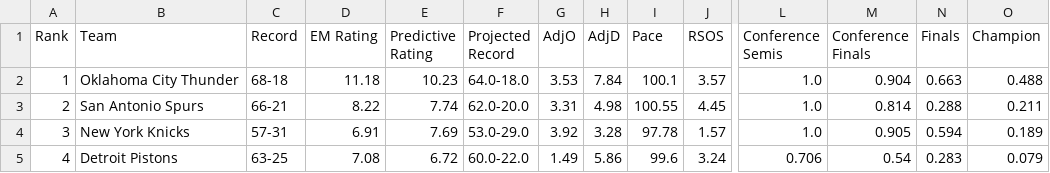
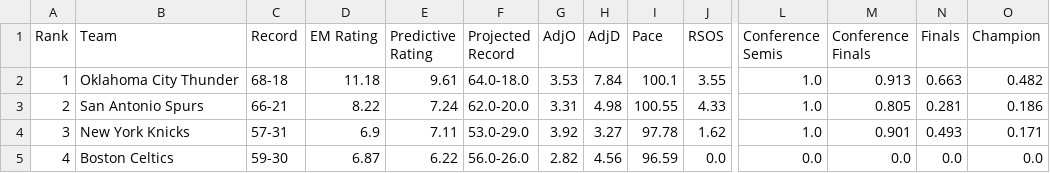
Before and after one commit to xocelyk/nba-forecast, a CSV file: data/main_2026.csv, drawn as a sheet; only a part is shown, gaps mark what is left out; the diff covers the shown part only; the diff names each change by its address in the sheet, - before the commit and + after, or states it on an @@ line.

```diff
--- a/data/main_2026.csv
+++ b/data/main_2026.csv
-E2 (Predictive Rating): 10.23
+E2 (Predictive Rating): 9.61
-J2 (RSOS): 3.57
+J2 (RSOS): 3.55
-M2 (Conference Finals): 0.904
+M2 (Conference Finals): 0.913
-O2 (Champion): 0.488
+O2 (Champion): 0.482
-E3 (Predictive Rating): 7.74
+E3 (Predictive Rating): 7.24
-J3 (RSOS): 4.45
+J3 (RSOS): 4.33
-M3 (Conference Finals): 0.814
+M3 (Conference Finals): 0.805
-N3 (Finals): 0.288
+N3 (Finals): 0.281
-O3 (Champion): 0.211
+O3 (Champion): 0.186
-D4 (EM Rating): 6.91
+D4 (EM Rating): 6.9
-E4 (Predictive Rating): 7.69
+E4 (Predictive Rating): 7.11
-H4 (AdjD): 3.28
+H4 (AdjD): 3.27
-J4 (RSOS): 1.57
+J4 (RSOS): 1.62
-M4 (Conference Finals): 0.905
+M4 (Conference Finals): 0.901
-N4 (Finals): 0.594
+N4 (Finals): 0.493
-O4 (Champion): 0.189
+O4 (Champion): 0.171
-B5 (Team): Detroit Pistons
+B5 (Team): Boston Celtics
-C5 (Record): 63-25
+C5 (Record): 59-30
-D5 (EM Rating): 7.08
+D5 (EM Rating): 6.87
-E5 (Predictive Rating): 6.72
+E5 (Predictive Rating): 6.22
-F5 (Projected Record): 60.0-22.0
+F5 (Projected Record): 56.0-26.0
-G5 (AdjO): 1.49
+G5 (AdjO): 2.82
-H5 (AdjD): 5.86
+H5 (AdjD): 4.56
-I5 (Pace): 99.6
+I5 (Pace): 96.59
-J5 (RSOS): 3.24
+J5 (RSOS): 0.0
-L5 (Conference Semis): 0.706
+L5 (Conference Semis): 0.0
-M5 (Conference Finals): 0.54
+M5 (Conference Finals): 0.0
-N5 (Finals): 0.283
+N5 (Finals): 0.0
-O5 (Champion): 0.079
+O5 (Champion): 0.0
```
Also changed, not shown: 170 edited cells elsewhere in this file, data/games/year_data_2026.csv, data/predicted_margins.csv, 9 other files.
